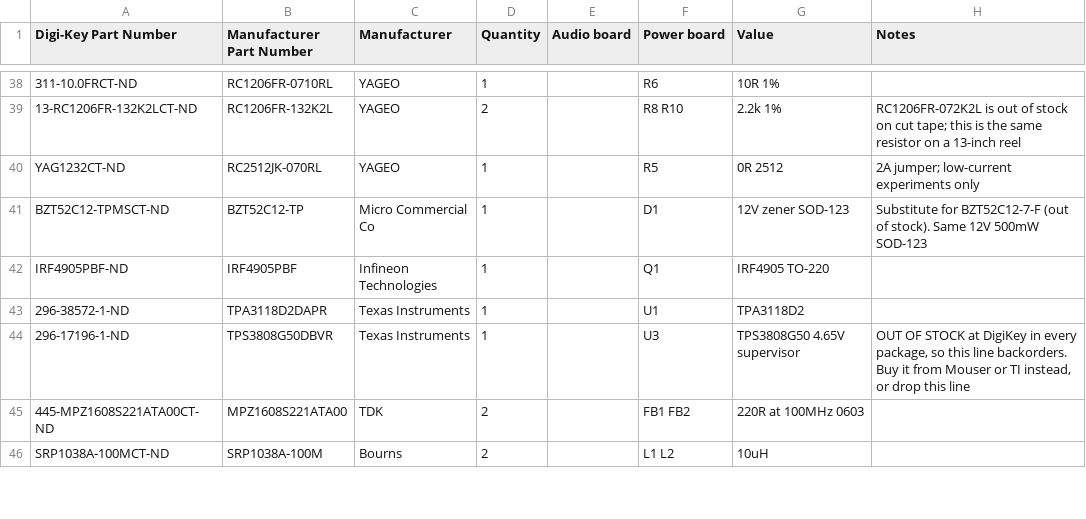
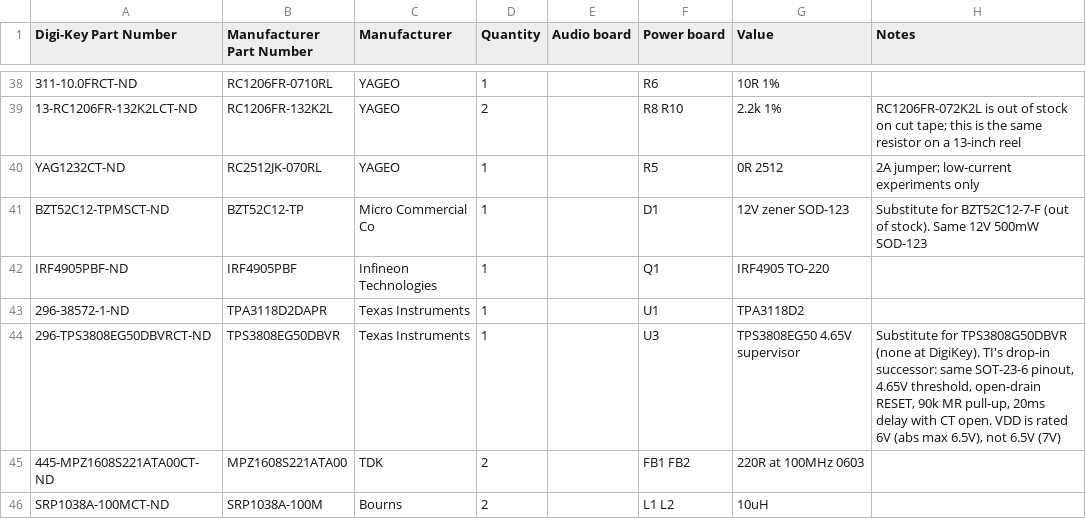
Before and after one commit to B1narySolutions/amp-hardware, a CSV file: amp-digikey-order.csv, drawn as a sheet; only a part is shown, gaps mark what is left out.

```diff
--- a/amp-digikey-order.csv
+++ b/amp-digikey-order.csv
@@ -43,3 +43,3 @@ IRF4905PBF-ND,IRF4905PBF,Infineon Technologies,1,,Q1,IRF4905 TO-220,
 296-38572-1-ND,TPA3118D2DAPR,Texas Instruments,1,,U1,TPA3118D2,
-296-17196-1-ND,TPS3808G50DBVR,Texas Instruments,1,,U3,TPS3808G50 4.65V supervisor,"OUT OF STOCK at DigiKey in every package, so this line backorders. Buy it from Mouser or TI instead, or drop this line"
+296-TPS3808EG50DBVRCT-ND,TPS3808EG50DBVR,Texas Instruments,1,,U3,TPS3808EG50 4.65V supervisor,"Substitute for TPS3808G50DBVR (none at DigiKey). TI's drop-in successor: same SOT-23-6 pinout, 4.65V threshold, open-drain RESET, 90k MR pull-up, 20ms delay with CT open. VDD is rated 6V (abs max 6.5V), not 6.5V (7V)"
 445-MPZ1608S221ATA00CT-ND,MPZ1608S221ATA00,TDK,2,,FB1 FB2,220R at 100MHz 0603,
```
Also changed, not shown: amp-digikey-cart.csv.
